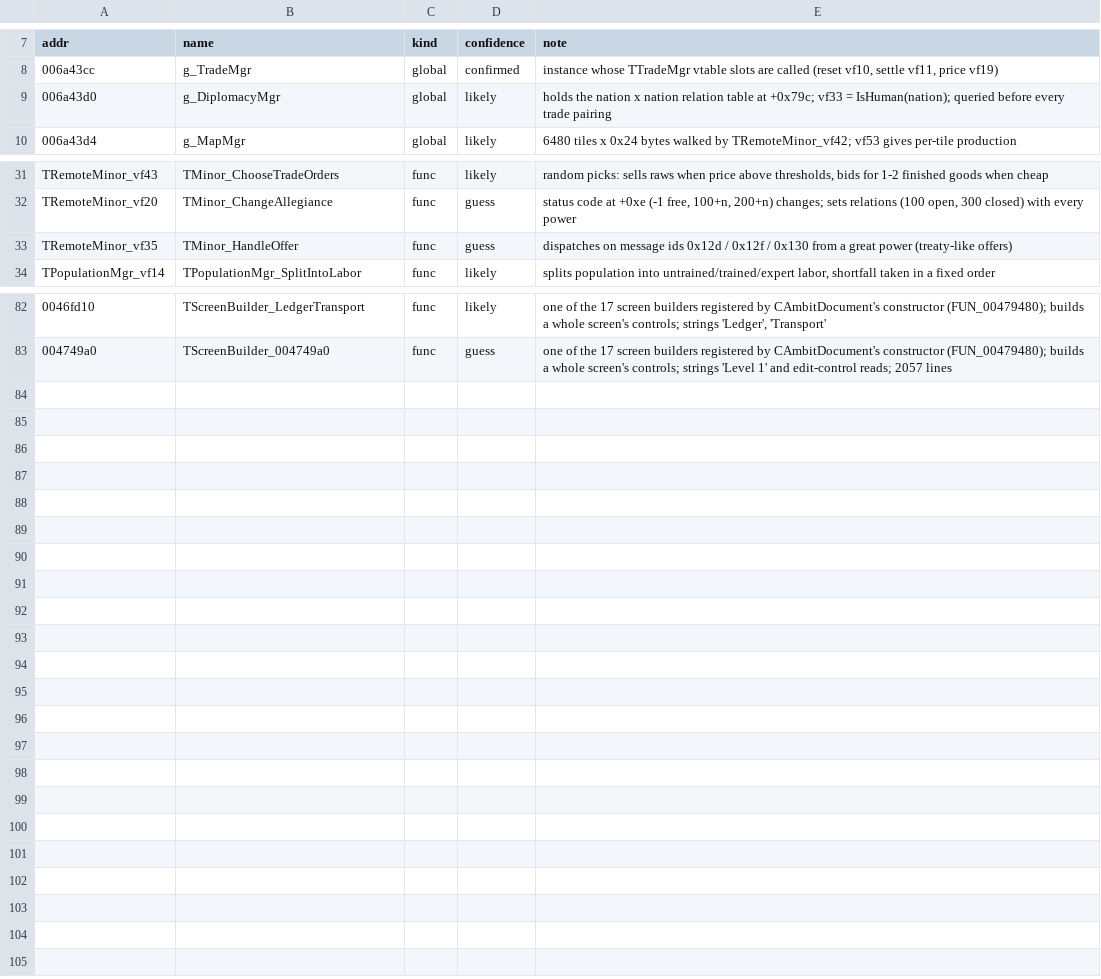
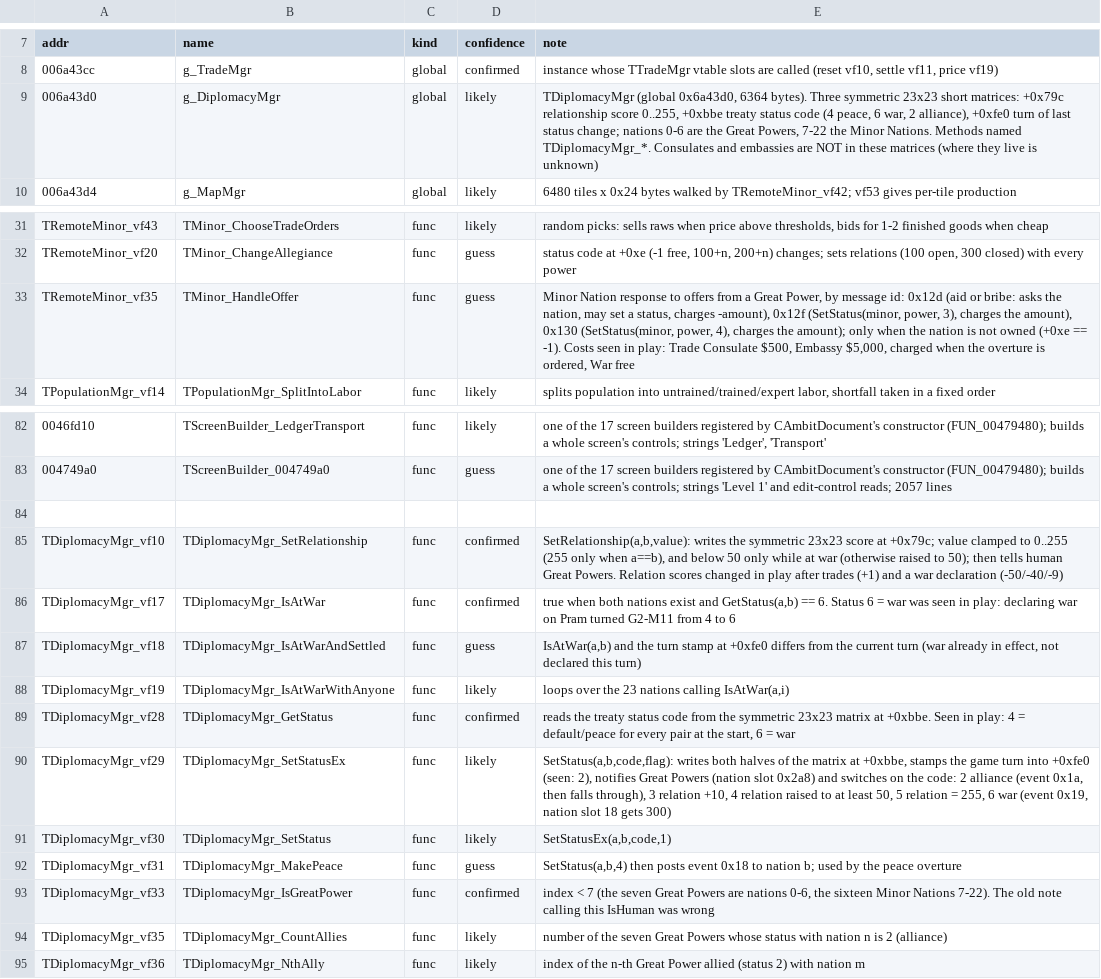
Before and after one commit to warthurton/imperialism-re, a TSV file: names/names.tsv, drawn as a sheet; only a part is shown, gaps mark what is left out; the diff names each change by its address in the sheet, - before the commit and + after, or states it on an @@ line.

```diff
--- a/names/names.tsv
+++ b/names/names.tsv
-E9 (note): holds the nation x nation relation table at +0x79c; vf33 = IsHuman(nation); queried before every trade pairing
+E9 (note): TDiplomacyMgr (global 0x6a43d0, 6364 bytes). Three symmetric 23x23 short matrices: +0x79c relationship score 0..255, +0xbbe treaty status code (4 peace, 6 war, 2 alliance), +0xfe0 turn of last status change; nations 0-6 are the Great Powers, 7-22 the Minor Nations. Methods named TDiplomacyMgr_*. Consulates and embassies are NOT in these matrices (where they live is unknown)
-E33 (note): dispatches on message ids 0x12d / 0x12f / 0x130 from a great power (treaty-like offers)
+E33 (note): Minor Nation response to offers from a Great Power, by message id: 0x12d (aid or bribe: asks the nation, may set a status, charges -amount), 0x12f (SetStatus(minor, power, 3), charges the amount), 0x130 (SetStatus(minor, power, 4), charges the amount); only when the nation is not owned (+0xe == -1). Costs seen in play: Trade Consulate $500, Embassy $5,000, charged when the overture is ordered, War free
+row 84: (empty)
+row 85: TDiplomacyMgr_vf10 | TDiplomacyMgr_SetRelationship | func | confirmed | SetRelationship(a,b,value): writes the symmetric 23x23 score at +0x79c; value clamped to 0..255 (255 only when a==b), and below 50 only while at war (otherwise raised to 50); then tells human Great Powers. Relation scores changed in play after trades (+1) and a war declaration (-50/-40/-9)
+row 86: TDiplomacyMgr_vf17 | TDiplomacyMgr_IsAtWar | func | confirmed | true when both nations exist and GetStatus(a,b) == 6. Status 6 = war was seen in play: declaring war on Pram turned G2-M11 from 4 to 6
+row 87: TDiplomacyMgr_vf18 | TDiplomacyMgr_IsAtWarAndSettled | func | guess | IsAtWar(a,b) and the turn stamp at +0xfe0 differs from the current turn (war already in effect, not declared this turn)
+row 88: TDiplomacyMgr_vf19 | TDiplomacyMgr_IsAtWarWithAnyone | func | likely | loops over the 23 nations calling IsAtWar(a,i)
+row 89: TDiplomacyMgr_vf28 | TDiplomacyMgr_GetStatus | func | confirmed | reads the treaty status code from the symmetric 23x23 matrix at +0xbbe. Seen in play: 4 = default/peace for every pair at the start, 6 = war
+row 90: TDiplomacyMgr_vf29 | TDiplomacyMgr_SetStatusEx | func | likely | SetStatus(a,b,code,flag): writes both halves of the matrix at +0xbbe, stamps the game turn into +0xfe0 (seen: 2), notifies Great Powers (nation slot 0x2a8) and switches on the code: 2 alliance (event 0x1a, then falls through), 3 relation +10, 4 relation raised to at least 50, 5 relation = 255, 6 war (event 0x19, nation slot 18 gets 300)
+row 91: TDiplomacyMgr_vf30 | TDiplomacyMgr_SetStatus | func | likely | SetStatusEx(a,b,code,1)
+row 92: TDiplomacyMgr_vf31 | TDiplomacyMgr_MakePeace | func | guess | SetStatus(a,b,4) then posts event 0x18 to nation b; used by the peace overture
+row 93: TDiplomacyMgr_vf33 | TDiplomacyMgr_IsGreatPower | func | confirmed | index < 7 (the seven Great Powers are nations 0-6, the sixteen Minor Nations 7-22). The old note calling this IsHuman was wrong
+row 94: TDiplomacyMgr_vf35 | TDiplomacyMgr_CountAllies | func | likely | number of the seven Great Powers whose status with nation n is 2 (alliance)
+row 95: TDiplomacyMgr_vf36 | TDiplomacyMgr_NthAlly | func | likely | index of the n-th Great Power allied (status 2) with nation m
```
Also changed, not shown: 5 other files.
